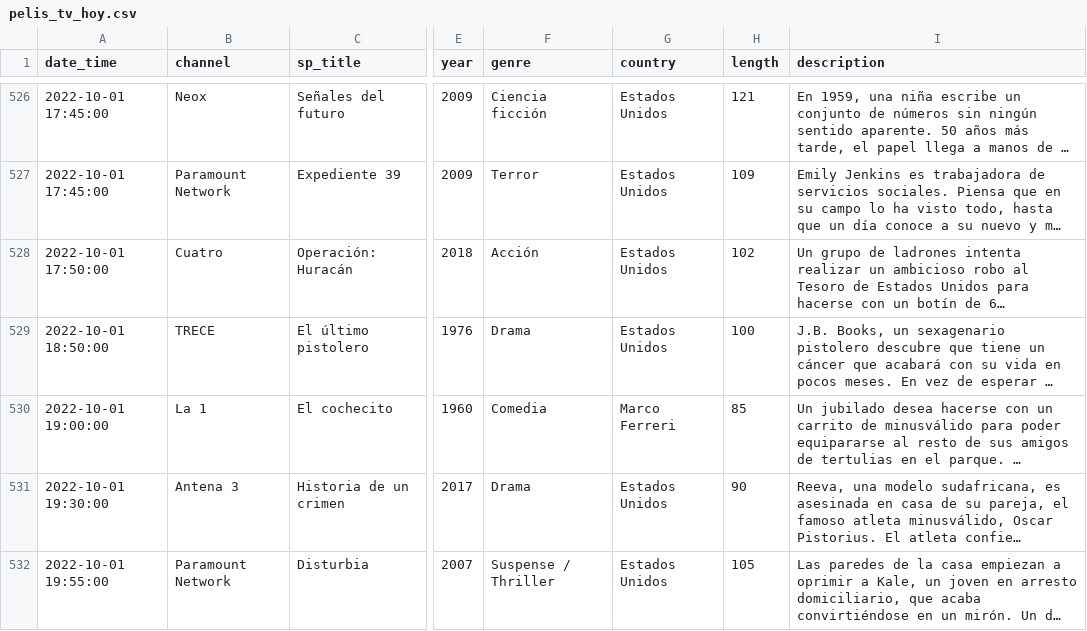
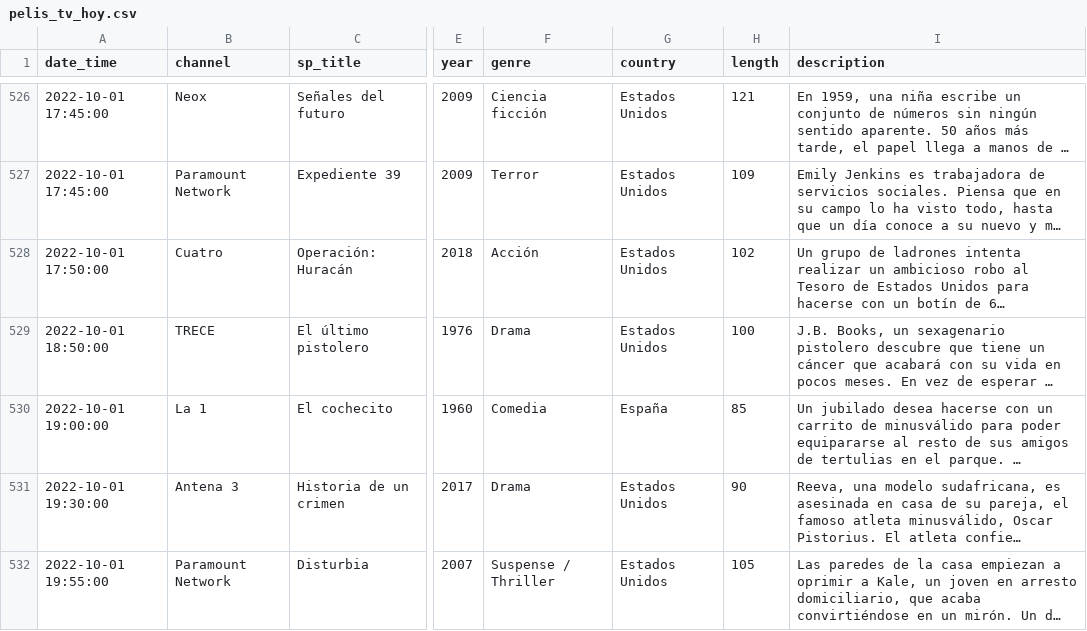
Before and after one commit to GuilleDiaz7/Automatic-Web-Scraping-of-Spanish-TDT-Films, a CSV file: data/pelis_tv_hoy.csv, drawn as a sheet; only a part is shown, gaps mark what is left out; long unchanged cells end in …; the diff names each change by its address in the sheet, - before the commit and + after, or states it on an @@ line.

Commit message:
Update pelis_tv_hoy.csv

```diff
--- a/data/pelis_tv_hoy.csv
+++ b/data/pelis_tv_hoy.csv
-G530 (country): Marco Ferreri
+G530 (country): España
```
